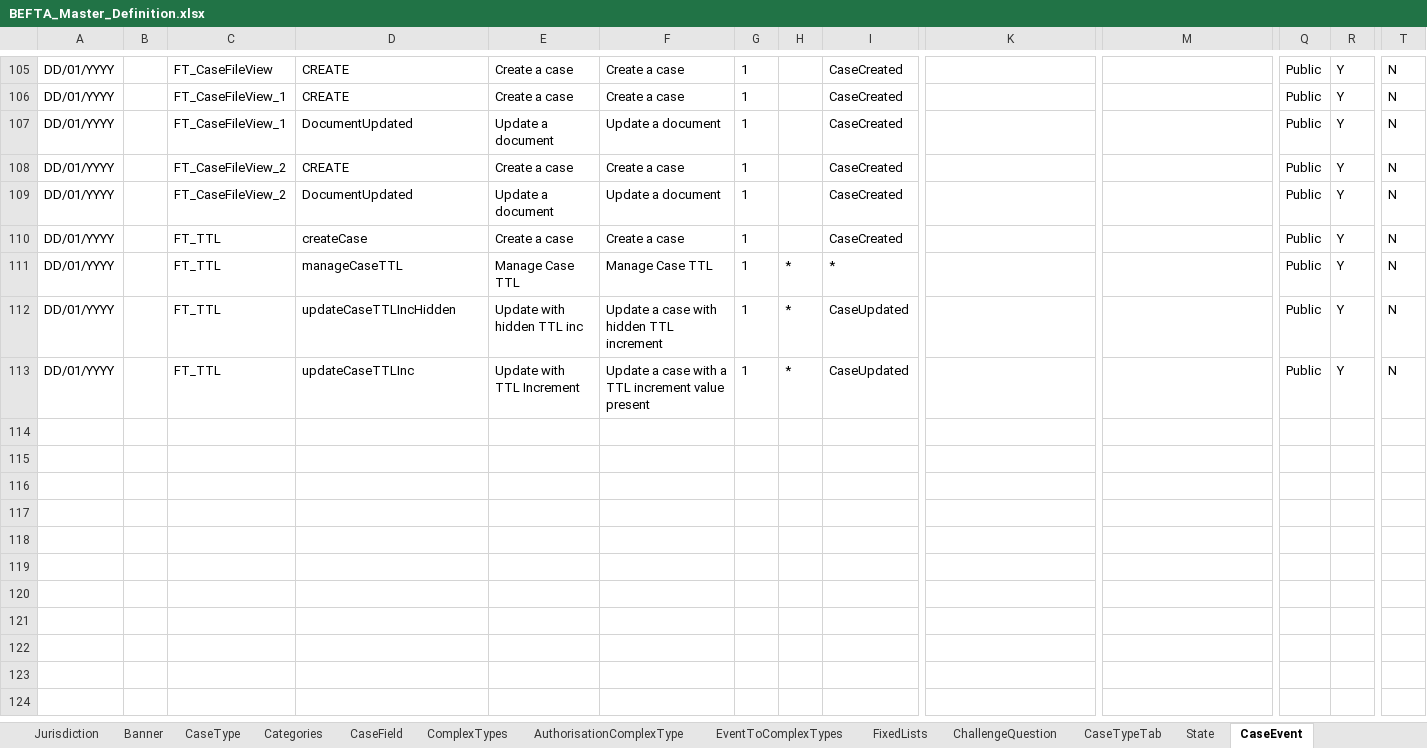
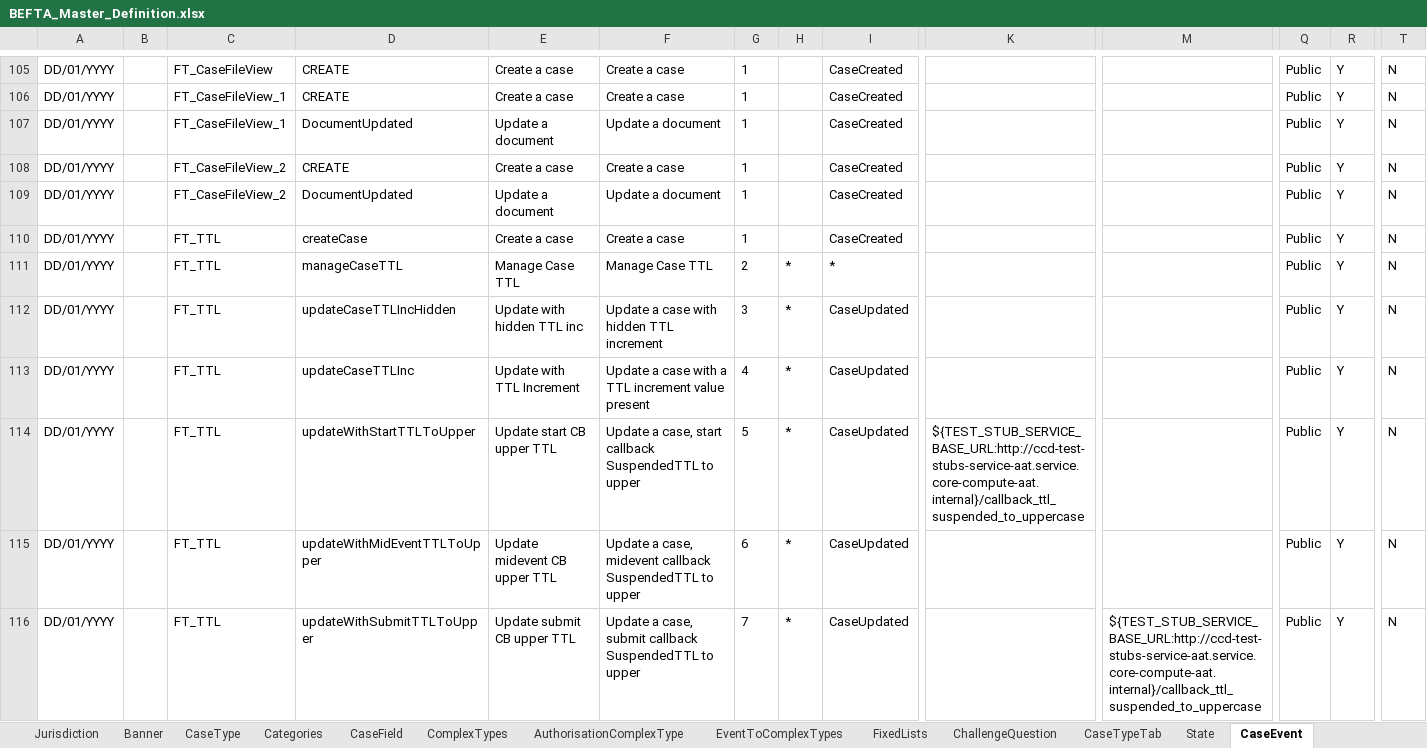
Before and after one commit to hmcts/ccd-test-definitions, an Excel workbook: src/main/resources/uk/gov/hmcts/ccd/test_definitions/excel/BEFTA_Master_Definition.xlsx, sheet CaseEvent, drawn as a sheet; only a part is shown, gaps mark what is left out; values as stored, in another font and other column widths than the file's, no borders; table styles not drawn; rows hold the shown columns only; the diff covers the shown part only; the diff names each change by its address in the sheet, - before the commit and + after, or states it on an @@ line.

Commit message:
CCD-3535 CCD-3562 More callback TTL case events
   [CCD-3535](https://tools.hmcts.net/jira/browse/CCD-3535)
   [CCD-3562](https://tools.hmcts.net/jira/browse/CCD-3562)

Add extra case events to TTL case type to test callback behaviour.

```diff
--- a/src/main/resources/uk/gov/hmcts/ccd/test_definitions/excel/BEFTA_Master_Definition.xlsx (sheet CaseEvent)
+++ b/src/main/resources/uk/gov/hmcts/ccd/test_definitions/excel/BEFTA_Master_Definition.xlsx (sheet CaseEvent)
-G111: 1
+G111: 2
-G112: 1
+G112: 3
-G113: 1
+G113: 4
+row 114: DD/01/YYYY |  | FT_TTL | updateWithStartTTLToUpper | Update start CB upper TTL | Update a case, start callback SuspendedTTL to upper | 5 | * | CaseUpdated | ${TEST_STUB_SERVICE_BASE_URL:http://ccd-test-stubs-service-aat.service.core-compute-aat.internal}/callback_ttl_suspended_to_uppercase |  | Public | Y | N
+row 115: DD/01/YYYY |  | FT_TTL | updateWithMidEventTTLToUpper | Update midevent CB upper TTL | Update a case, midevent callback SuspendedTTL to upper | 6 | * | CaseUpdated |  |  | Public | Y | N
+row 116: DD/01/YYYY |  | FT_TTL | updateWithSubmitTTLToUpper | Update submit CB upper TTL | Update a case, submit callback SuspendedTTL to upper | 7 | * | CaseUpdated |  | ${TEST_STUB_SERVICE_BASE_URL:http://ccd-test-stubs-service-aat.service.core-compute-aat.internal}/callback_ttl_suspended_to_uppercase | Public | Y | N
```
Also changed, not shown: 6 added rows elsewhere in this sheet, sheet CaseEventToFields, sheet AuthorisationCaseEvent, 4 other files.
